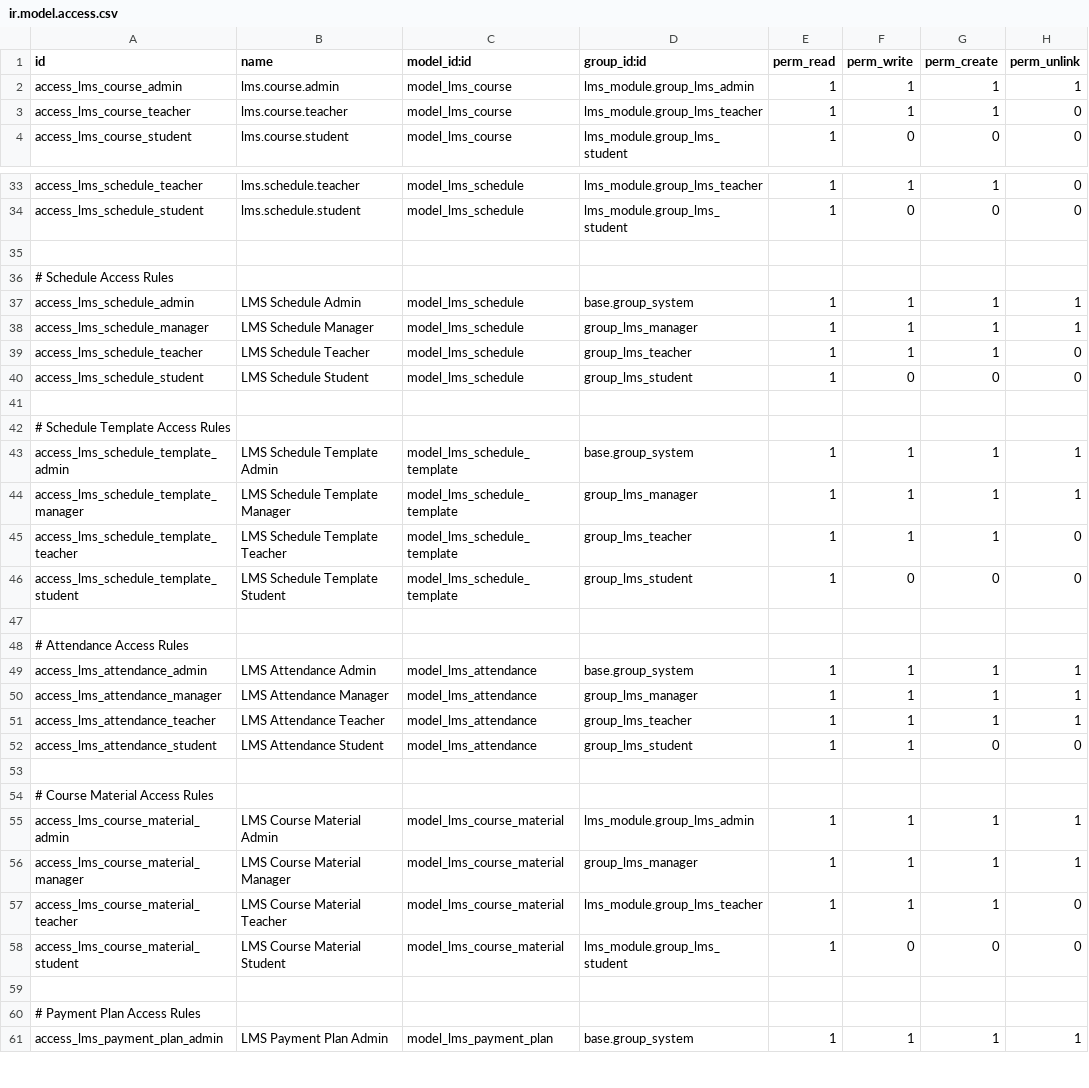
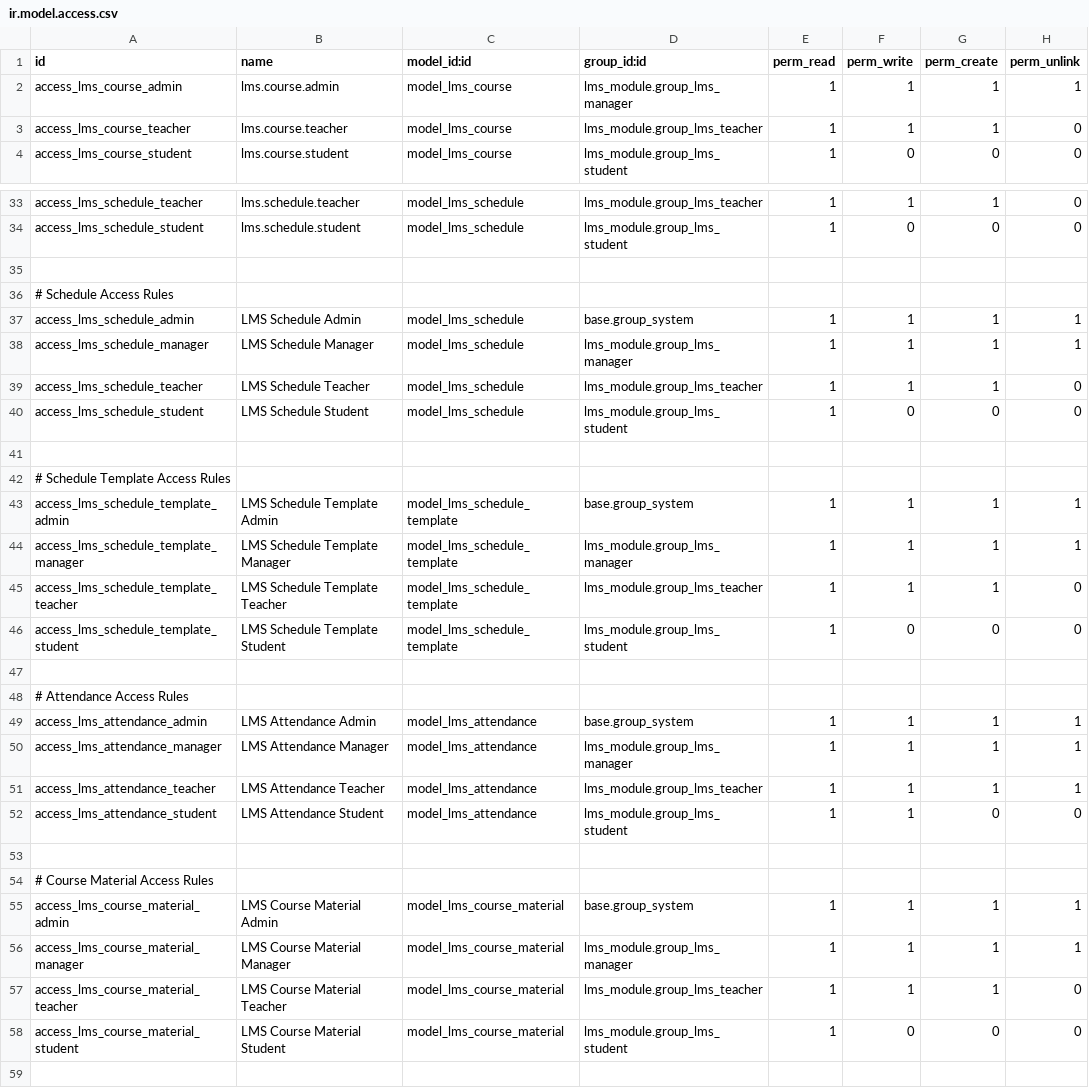
Before and after one commit to DanielAbaka/lms, a CSV file: security/ir.model.access.csv, drawn as a sheet; only a part is shown, gaps mark what is left out; the shorter side is filled out with more unchanged rows; the diff covers the shown part only.

Commit message:
fix teacher id

```diff
--- a/security/ir.model.access.csv
+++ b/security/ir.model.access.csv
@@ -1,3 +1,3 @@
 id,name,model_id:id,group_id:id,perm_read,perm_write,perm_create,perm_unlink
-access_lms_course_admin,lms.course.admin,model_lms_course,lms_module.group_lms_admin,1,1,1,1
+access_lms_course_admin,lms.course.admin,model_lms_course,lms_module.group_lms_manager,1,1,1,1
 access_lms_course_teacher,lms.course.teacher,model_lms_course,lms_module.group_lms_teacher,1,1,1,0
@@ -37,5 +37,5 @@ access_lms_schedule_student,lms.schedule.student,model_lms_schedule,lms_module.g
 access_lms_schedule_admin,LMS Schedule Admin,model_lms_schedule,base.group_system,1,1,1,1
-access_lms_schedule_manager,LMS Schedule Manager,model_lms_schedule,group_lms_manager,1,1,1,1
-access_lms_schedule_teacher,LMS Schedule Teacher,model_lms_schedule,group_lms_teacher,1,1,1,0
-access_lms_schedule_student,LMS Schedule Student,model_lms_schedule,group_lms_student,1,0,0,0
+access_lms_schedule_manager,LMS Schedule Manager,model_lms_schedule,lms_module.group_lms_manager,1,1,1,1
+access_lms_schedule_teacher,LMS Schedule Teacher,model_lms_schedule,lms_module.group_lms_teacher,1,1,1,0
+access_lms_schedule_student,LMS Schedule Student,model_lms_schedule,lms_module.group_lms_student,1,0,0,0
 
@@ -43,5 +43,5 @@ access_lms_schedule_student,LMS Schedule Student,model_lms_schedule,group_lms_st
 access_lms_schedule_template_admin,LMS Schedule Template Admin,model_lms_schedule_template,base.group_system,1,1,1,1
-access_lms_schedule_template_manager,LMS Schedule Template Manager,model_lms_schedule_template,group_lms_manager,1,1,1,1
-access_lms_schedule_template_teacher,LMS Schedule Template Teacher,model_lms_schedule_template,group_lms_teacher,1,1,1,0
-access_lms_schedule_template_student,LMS Schedule Template Student,model_lms_schedule_template,group_lms_student,1,0,0,0
+access_lms_schedule_template_manager,LMS Schedule Template Manager,model_lms_schedule_template,lms_module.group_lms_manager,1,1,1,1
+access_lms_schedule_template_teacher,LMS Schedule Template Teacher,model_lms_schedule_template,lms_module.group_lms_teacher,1,1,1,0
+access_lms_schedule_template_student,LMS Schedule Template Student,model_lms_schedule_template,lms_module.group_lms_student,1,0,0,0
 
@@ -49,9 +49,9 @@ access_lms_schedule_template_student,LMS Schedule Template Student,model_lms_sch
 access_lms_attendance_admin,LMS Attendance Admin,model_lms_attendance,base.group_system,1,1,1,1
-access_lms_attendance_manager,LMS Attendance Manager,model_lms_attendance,group_lms_manager,1,1,1,1
-access_lms_attendance_teacher,LMS Attendance Teacher,model_lms_attendance,group_lms_teacher,1,1,1,1
-access_lms_attendance_student,LMS Attendance Student,model_lms_attendance,group_lms_student,1,1,0,0
+access_lms_attendance_manager,LMS Attendance Manager,model_lms_attendance,lms_module.group_lms_manager,1,1,1,1
+access_lms_attendance_teacher,LMS Attendance Teacher,model_lms_attendance,lms_module.group_lms_teacher,1,1,1,1
+access_lms_attendance_student,LMS Attendance Student,model_lms_attendance,lms_module.group_lms_student,1,1,0,0
 
 # Course Material Access Rules
-access_lms_course_material_admin,LMS Course Material Admin,model_lms_course_material,lms_module.group_lms_admin,1,1,1,1
-access_lms_course_material_manager,LMS Course Material Manager,model_lms_course_material,group_lms_manager,1,1,1,1
+access_lms_course_material_admin,LMS Course Material Admin,model_lms_course_material,base.group_system,1,1,1,1
+access_lms_course_material_manager,LMS Course Material Manager,model_lms_course_material,lms_module.group_lms_manager,1,1,1,1
 access_lms_course_material_teacher,LMS Course Material Teacher,model_lms_course_material,lms_module.group_lms_teacher,1,1,1,0
```
Also changed, not shown: 2 added rows and 16 edited cells elsewhere in this file, 1 other file.
